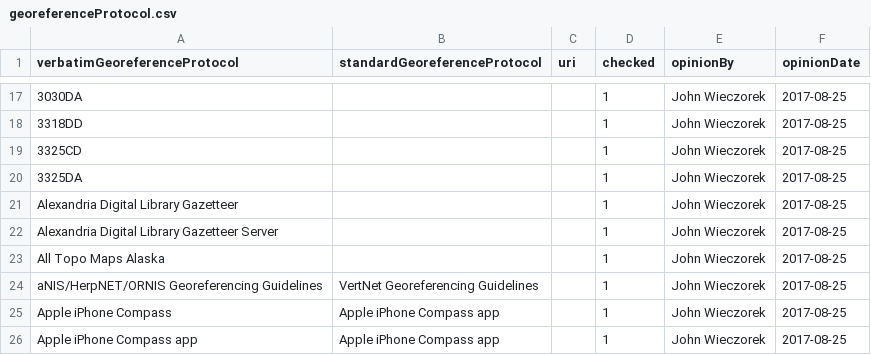
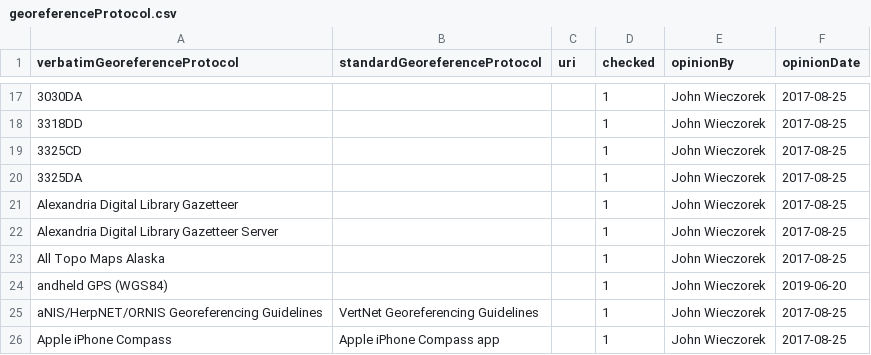
Before and after one commit to VertNet/DwCVocabs, a CSV file: vocabs/georeferenceProtocol.csv, drawn as a sheet; only a part is shown, gaps mark what is left out; the shorter side is filled out with more unchanged rows; the diff names each change by its address in the sheet, - before the commit and + after, or states it on an @@ line.

```diff
--- a/vocabs/georeferenceProtocol.csv
+++ b/vocabs/georeferenceProtocol.csv
+row 24: andheld GPS (WGS84) |  |  | 1 | John Wieczorek | 2019-06-20
```
Also changed, not shown: vocabs/GeogResolutionStatus.csv, 4 other files.
